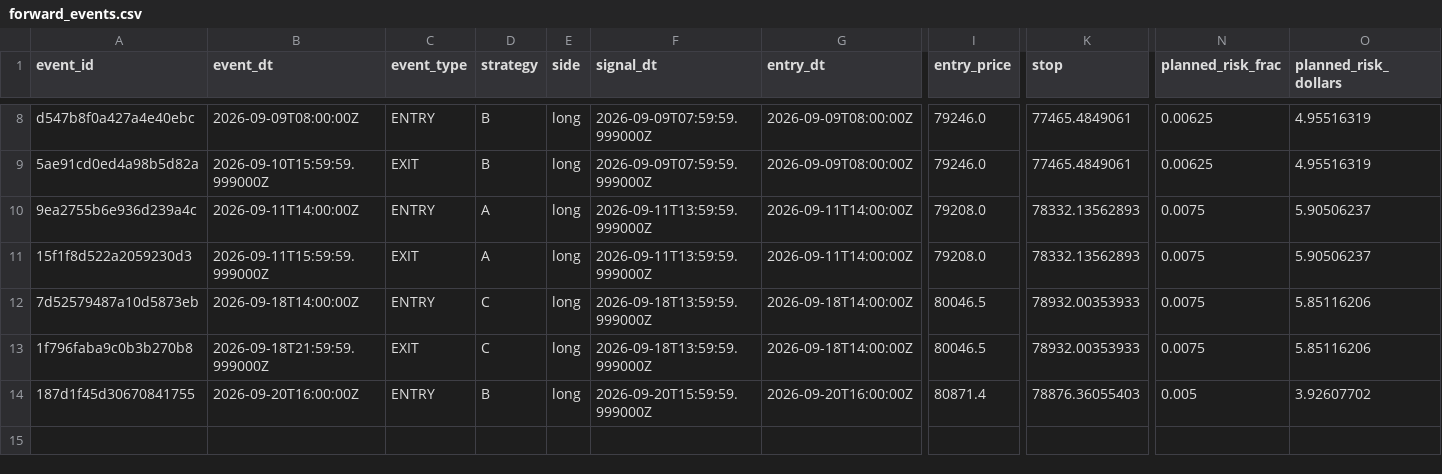
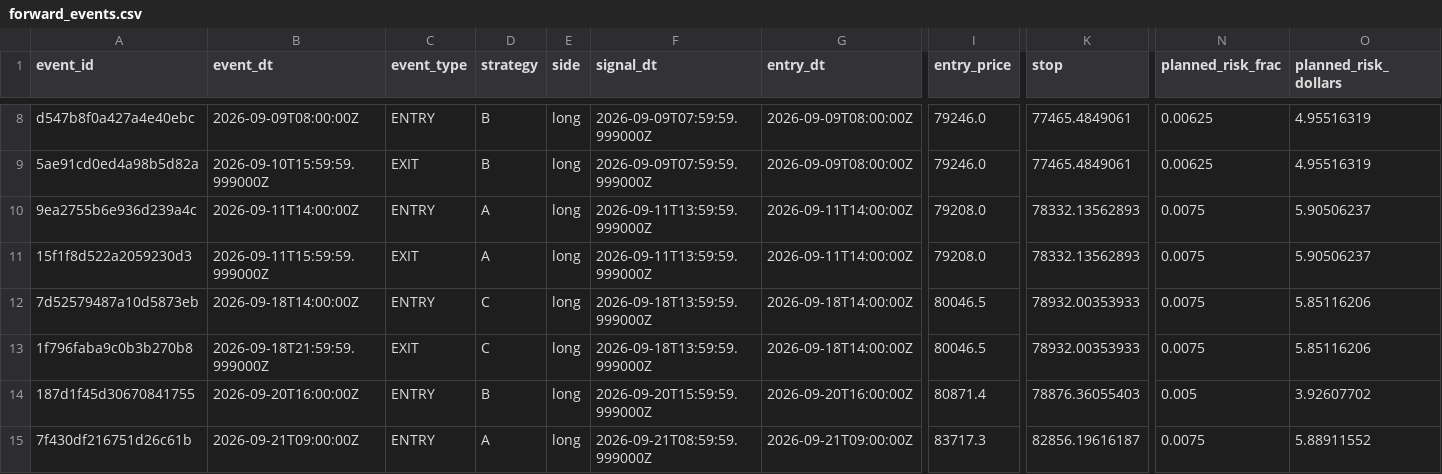
Before and after one commit to alexgf004-maker/BTC-Strategy-Monitor, a CSV file: runtime/forward_events.csv, drawn as a sheet; only a part is shown, gaps mark what is left out; rows hold the shown columns only; the diff names each change by its address in the sheet, - before the commit and + after, or states it on an @@ line.

```diff
--- a/runtime/forward_events.csv
+++ b/runtime/forward_events.csv
+row 15: 7f430df216751d26c61b | 2026-09-21T09:00:00Z | ENTRY | A | long | 2026-09-21T08:59:59.999000Z | 2026-09-21T09:00:00Z | 83717.3 | 82856.19616187 | 0.0075 | 5.88911552
```
Also changed, not shown: 2 other files.
